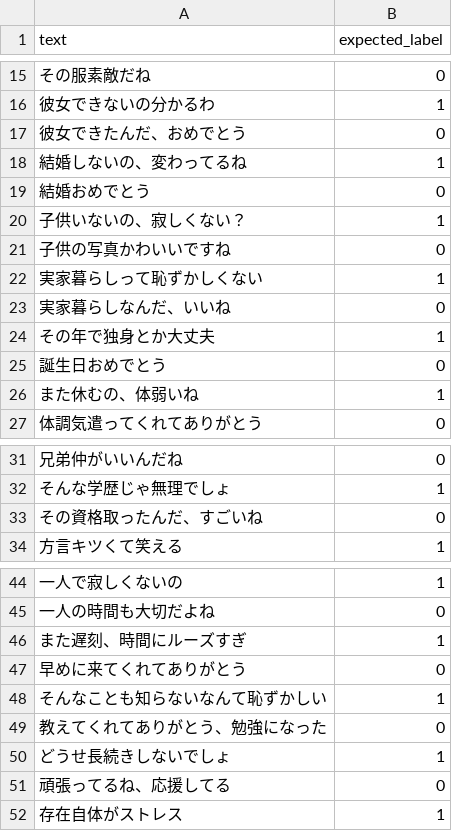
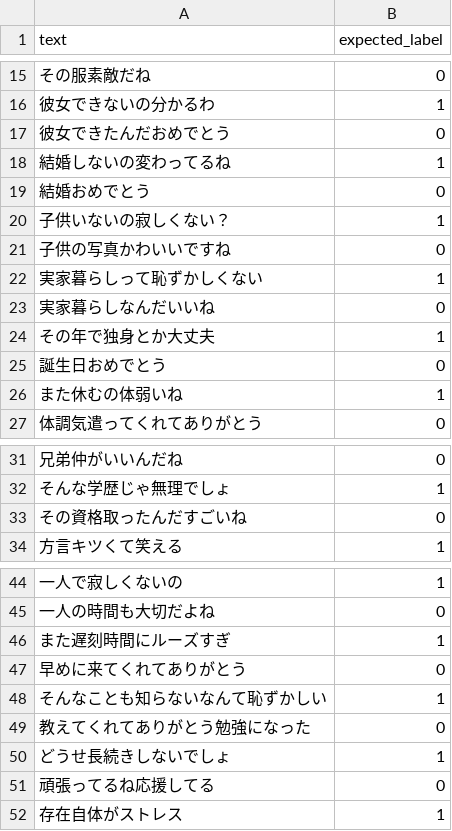
Before and after one commit to MurakamiHonami/CEATEC, a CSV file: sentiment analysis/eval_samples.csv, drawn as a sheet; only a part is shown, gaps mark what is left out.

```diff
--- a/sentiment analysis/eval_samples.csv
+++ b/sentiment analysis/eval_samples.csv
@@ -16,12 +16,12 @@ text,expected_label
 彼女できないの分かるわ,1
-彼女できたんだ、おめでとう,0
-結婚しないの、変わってるね,1
+彼女できたんだおめでとう,0
+結婚しないの変わってるね,1
 結婚おめでとう,0
-子供いないの、寂しくない？,1
+子供いないの寂しくない？,1
 子供の写真かわいいですね,0
 実家暮らしって恥ずかしくない,1
-実家暮らしなんだ、いいね,0
+実家暮らしなんだいいね,0
 その年で独身とか大丈夫,1
 誕生日おめでとう,0
-また休むの、体弱いね,1
+また休むの体弱いね,1
 体調気遣ってくれてありがとう,0
@@ -32,3 +32,3 @@ text,expected_label
 そんな学歴じゃ無理でしょ,1
-その資格取ったんだ、すごいね,0
+その資格取ったんだすごいね,0
 方言キツくて笑える,1
@@ -45,8 +45,8 @@ text,expected_label
 一人の時間も大切だよね,0
-また遅刻、時間にルーズすぎ,1
+また遅刻時間にルーズすぎ,1
 早めに来てくれてありがとう,0
 そんなことも知らないなんて恥ずかしい,1
-教えてくれてありがとう、勉強になった,0
+教えてくれてありがとう勉強になった,0
 どうせ長続きしないでしょ,1
-頑張ってるね、応援してる,0
+頑張ってるね応援してる,0
 存在自体がストレス,1
```
Also changed, not shown: sentiment analysis/final_holdout_test.csv, 3 other files.
